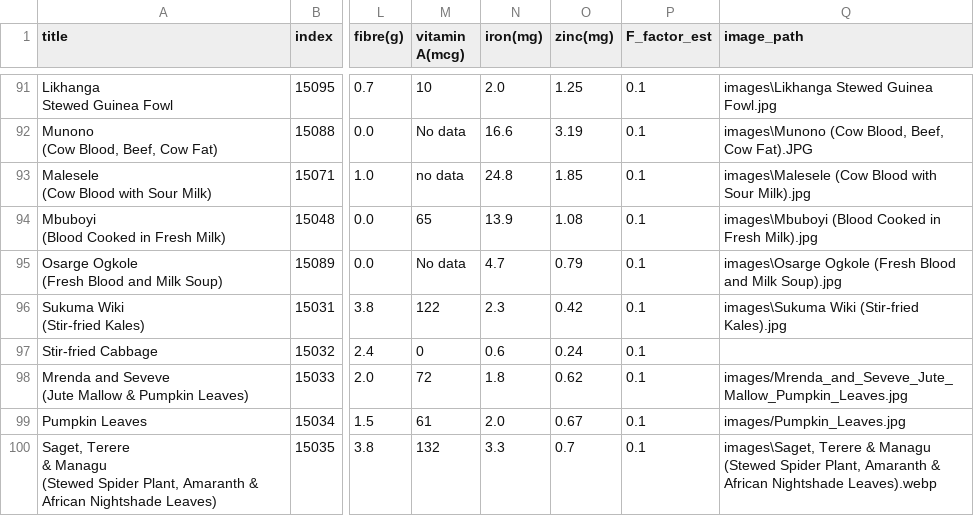
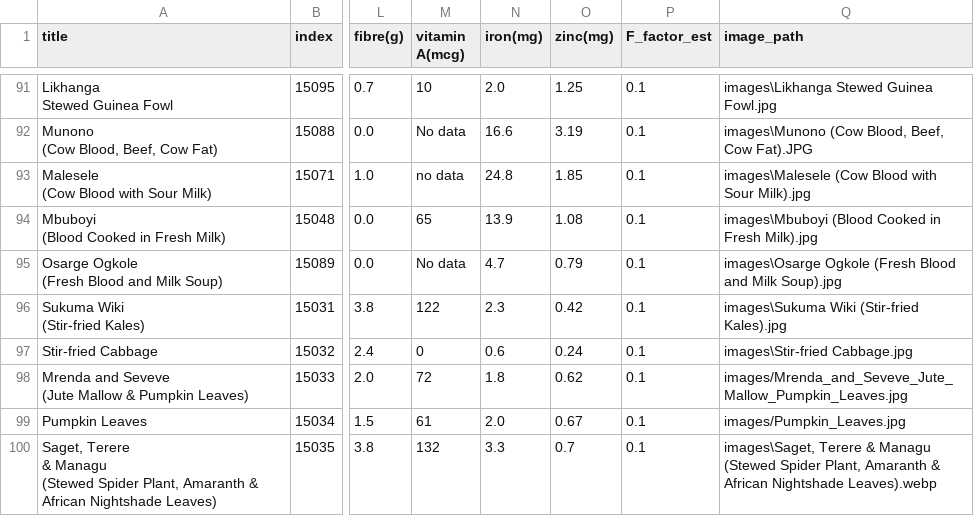
Before and after one commit to w-kibor/kenyan-recipes-dataset, a CSV file: Recipes_with_Images.csv, drawn as a sheet; only a part is shown, gaps mark what is left out; the diff names each change by its address in the sheet, - before the commit and + after, or states it on an @@ line.

Commit message:
updated the recipes with images csv file

```diff
--- a/Recipes_with_Images.csv
+++ b/Recipes_with_Images.csv
-Q97 (image_path): (empty)
+Q97 (image_path): images\Stir-fried Cabbage.jpg
```
